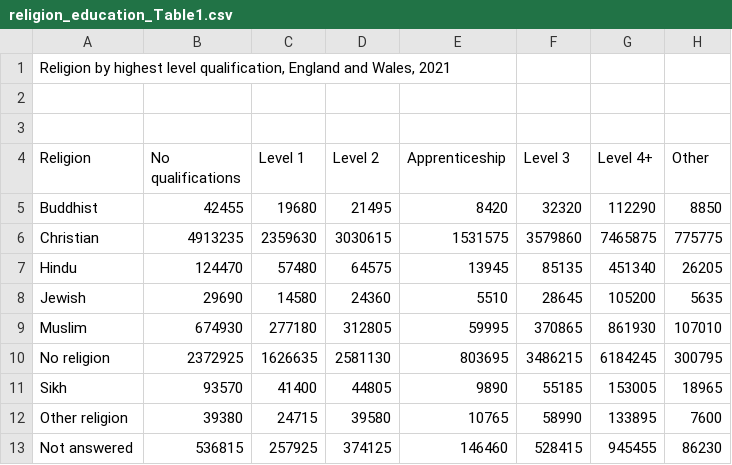
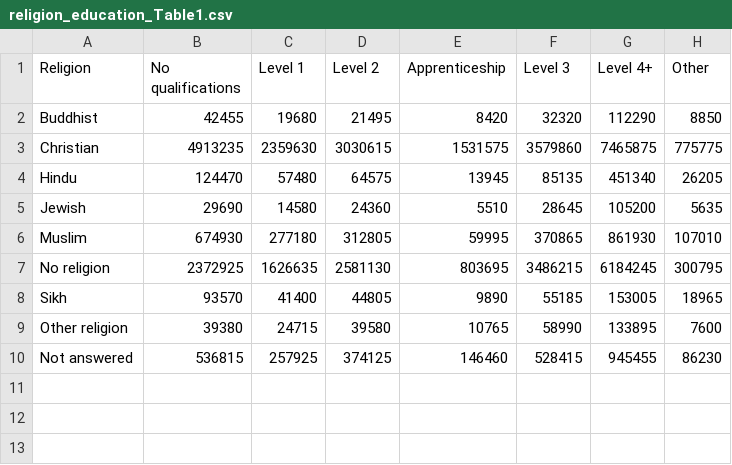
Before and after one commit to forcz-T/datavisData, a CSV file: religion_education_Table1.csv, drawn as a sheet.

Commit message:
Update religion_education_Table1.csv

```diff
--- a/religion_education_Table1.csv
+++ b/religion_education_Table1.csv
@@ -1,4 +1 @@
-"Religion by highest level qualification, England and Wales, 2021",,,,,,,
-,,,,,,,
-,,,,,,,
 Religion,No qualifications,Level 1,Level 2,Apprenticeship,Level 3,Level 4+,Other
```
